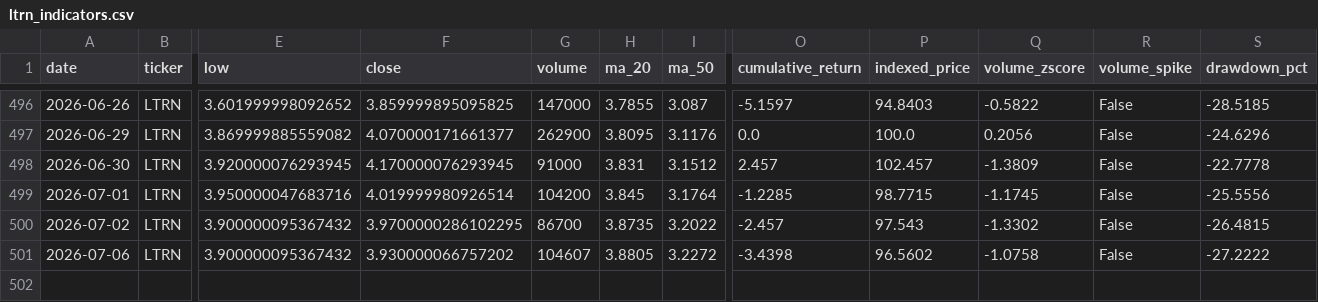
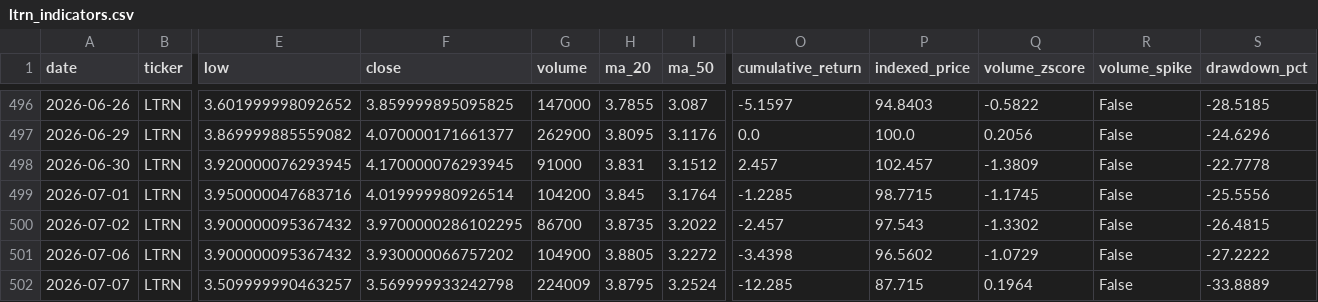
Before and after one commit to averma-ltrn/ltrn-stock-analyzer, a CSV file: data/processed/ltrn_indicators.csv, drawn as a sheet; only a part is shown, gaps mark what is left out; rows hold the shown columns only; the diff names each change by its address in the sheet, - before the commit and + after, or states it on an @@ line.

```diff
--- a/data/processed/ltrn_indicators.csv
+++ b/data/processed/ltrn_indicators.csv
-G501 (volume): 104607
+G501 (volume): 104900
-Q501 (volume_zscore): -1.0758
+Q501 (volume_zscore): -1.0729
+row 502: 2026-07-07 | LTRN | 3.509999990463257 | 3.569999933242798 | 224009 | 3.8795 | 3.2524 | -12.285 | 87.715 | 0.1964 | False | -33.8889
```
Also changed, not shown: data/raw/ltrn_fundamentals_raw.csv, data/raw/ltrn_prices_raw.csv, 1 other file.
